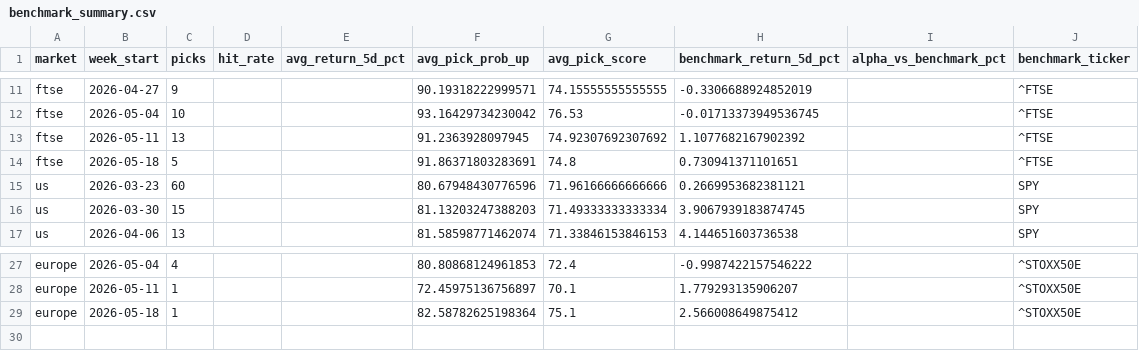
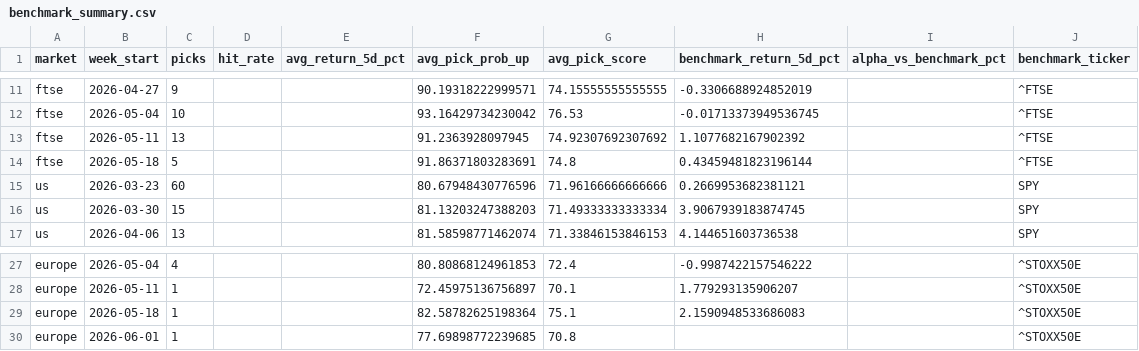
Before and after one commit to Toby0603/AlphaRank, a CSV file: benchmark_summary.csv, drawn as a sheet; only a part is shown, gaps mark what is left out.

```diff
--- a/benchmark_summary.csv
+++ b/benchmark_summary.csv
@@ -13,3 +13,3 @@ ftse,2026-05-04,10,,,93.16429734230042,76.53,-0.01713373949536745,,^FTSE
 ftse,2026-05-11,13,,,91.2363928097945,74.92307692307692,1.1077682167902392,,^FTSE
-ftse,2026-05-18,5,,,91.86371803283691,74.8,0.730941371101651,,^FTSE
+ftse,2026-05-18,5,,,91.86371803283691,74.8,0.43459481823196144,,^FTSE
 us,2026-03-23,60,,,80.67948430776596,71.96166666666666,0.2669953682381121,,SPY
@@ -28,2 +28,3 @@ europe,2026-05-04,4,,,80.80868124961853,72.4,-0.9987422157546222,,^STOXX50E
 europe,2026-05-11,1,,,72.45975136756897,70.1,1.779293135906207,,^STOXX50E
-europe,2026-05-18,1,,,82.58782625198364,75.1,2.566008649875412,,^STOXX50E
+europe,2026-05-18,1,,,82.58782625198364,75.1,2.1590948533686083,,^STOXX50E
+europe,2026-06-01,1,,,77.69898772239685,70.8,,,^STOXX50E
```
Also changed, not shown: performance_history.csv, results_core.csv, 3 other files.
